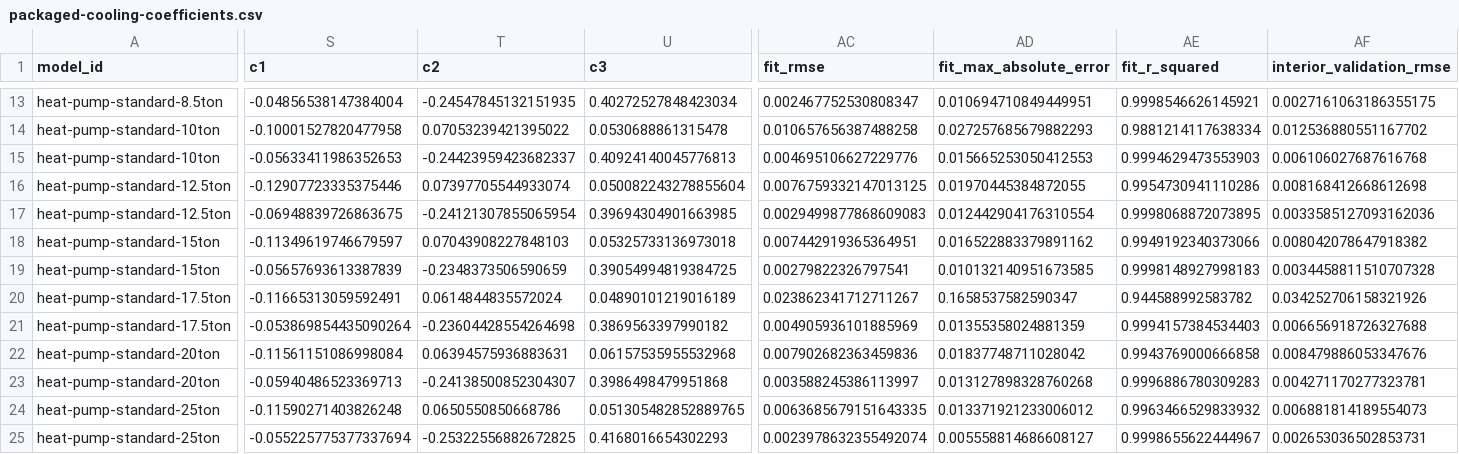
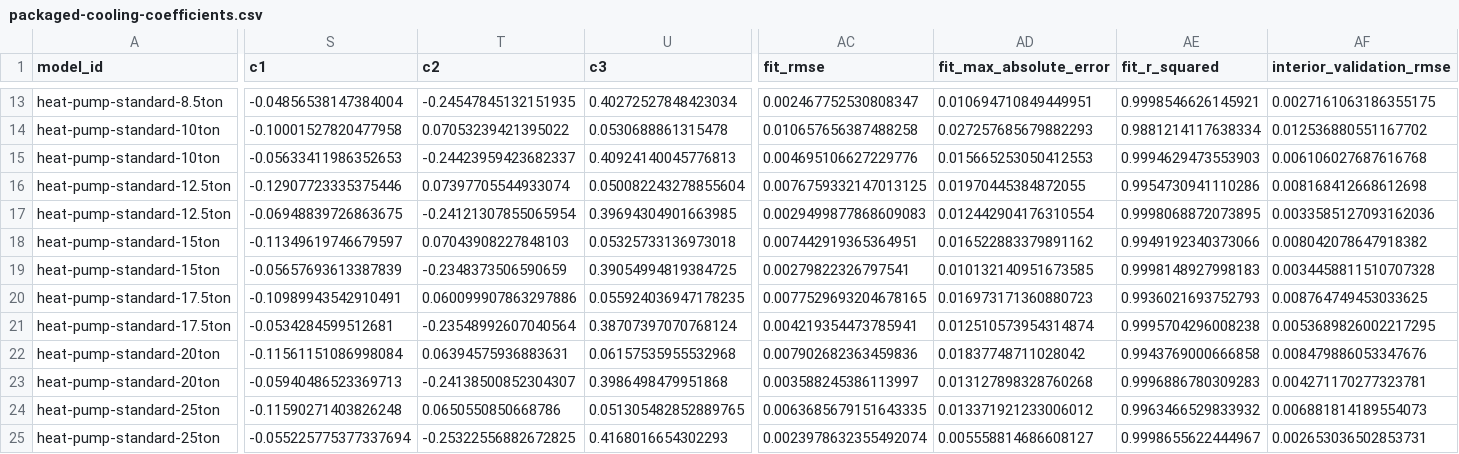
Before and after one commit to Rodeghier/beast, a CSV file: public/references/packaged-cooling-coefficients.csv, drawn as a sheet; only a part is shown, gaps mark what is left out; the diff covers the shown part only; the diff names each change by its address in the sheet, - before the commit and + after, or states it on an @@ line.

```diff
--- a/public/references/packaged-cooling-coefficients.csv
+++ b/public/references/packaged-cooling-coefficients.csv
-S20 (c1): -0.11665313059592491
+S20 (c1): -0.10989943542910491
-T20 (c2): 0.0614844835572024
+T20 (c2): 0.060099907863297886
-U20 (c3): 0.04890101219016189
+U20 (c3): 0.055924036947178235
-AC20 (fit_rmse): 0.023862341712711267
+AC20 (fit_rmse): 0.0077529693204678165
-AD20 (fit_max_absolute_error): 0.1658537582590347
+AD20 (fit_max_absolute_error): 0.016973171360880723
-AE20 (fit_r_squared): 0.944588992583782
+AE20 (fit_r_squared): 0.9936021693752793
-AF20 (interior_validation_rmse): 0.034252706158321926
+AF20 (interior_validation_rmse): 0.008764749453033625
-S21 (c1): -0.053869854435090264
+S21 (c1): -0.0534284599512681
-T21 (c2): -0.23604428554264698
+T21 (c2): -0.23548992607040564
-U21 (c3): 0.3869563397990182
+U21 (c3): 0.38707397070768124
-AC21 (fit_rmse): 0.004905936101885969
+AC21 (fit_rmse): 0.004219354473785941
-AD21 (fit_max_absolute_error): 0.01355358024881359
+AD21 (fit_max_absolute_error): 0.012510573954314874
-AE21 (fit_r_squared): 0.9994157384534403
+AE21 (fit_r_squared): 0.9995704296008238
-AF21 (interior_validation_rmse): 0.006656918726327688
+AF21 (interior_validation_rmse): 0.0053689826002217295
```
Also changed, not shown: 28 edited cells elsewhere in this file, public/references/packaged-heating-coefficients.csv, public/references/packaged-heating-fit-summary.csv, 19 other files.
